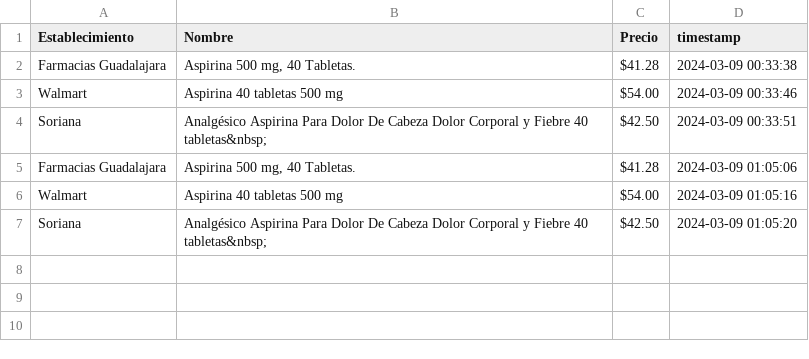
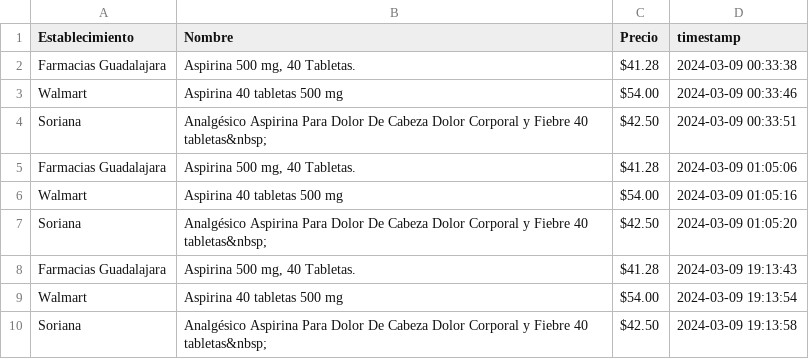
Before and after one commit to AraceliAG/ServiciosWeb, a CSV file: datos_medicamentos.csv, drawn as a sheet; the diff names each change by its address in the sheet, - before the commit and + after, or states it on an @@ line.

Commit message:
Update datos_medicamentos.csv

```diff
--- a/datos_medicamentos.csv
+++ b/datos_medicamentos.csv
+row 8: Farmacias Guadalajara | Aspirina 500 mg, 40 Tabletas. | $41.28 | 2024-03-09 19:13:43
+row 9: Walmart | Aspirina 40 tabletas 500 mg | $54.00 | 2024-03-09 19:13:54
+row 10: Soriana | Analgésico Aspirina Para Dolor De Cabeza Dolor Corporal y Fiebre 40 tabletas&nbsp; | $42.50 | 2024-03-09 19:13:58
```
